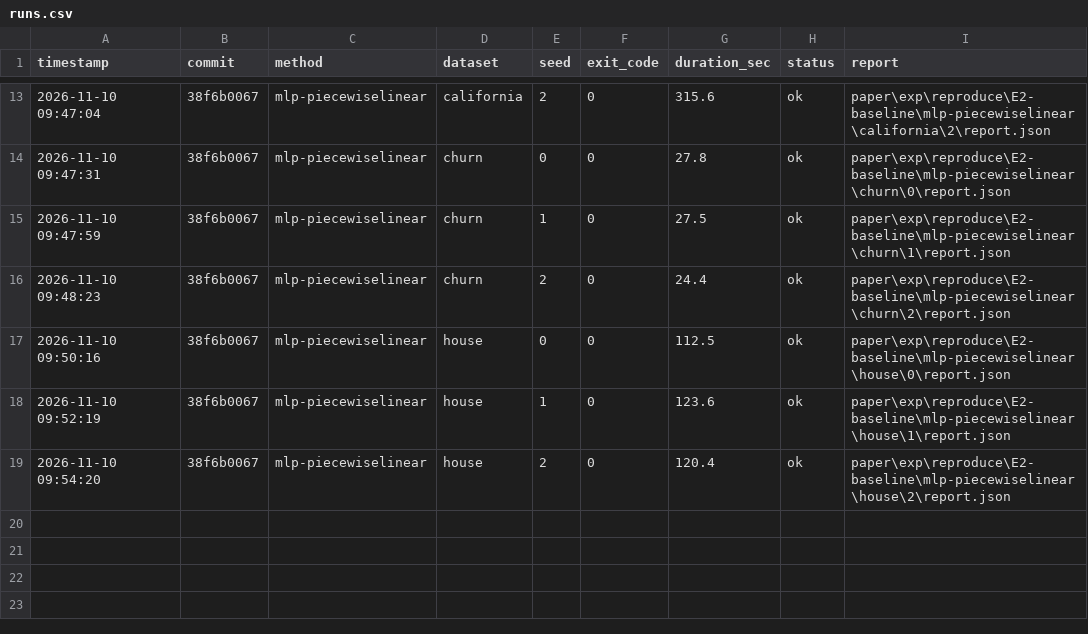
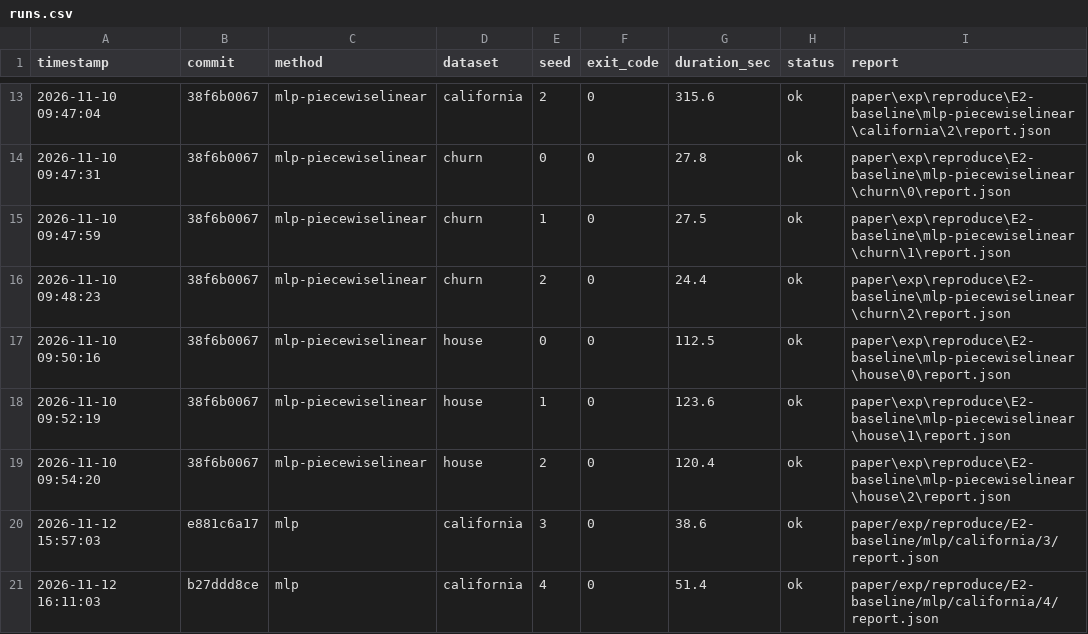
Before and after one commit to hsq486/tabm, a CSV file: paper/results/E2/runs.csv, drawn as a sheet; only a part is shown, gaps mark what is left out; the diff names each change by its address in the sheet, - before the commit and + after, or states it on an @@ line.

```diff
--- a/paper/results/E2/runs.csv
+++ b/paper/results/E2/runs.csv
+row 20: 2026-11-12 15:57:03 | e881c6a17 | mlp | california | 3 | 0 | 38.6 | ok | paper/exp/reproduce/E2-baseline/mlp/california/3/report.json
+row 21: 2026-11-12 16:11:03 | b27ddd8ce | mlp | california | 4 | 0 | 51.4 | ok | paper/exp/reproduce/E2-baseline/mlp/california/4/report.json
```
Also changed, not shown: paper/results/E3/runs.csv, paper/results/E8/runs.csv, 6 other files.
